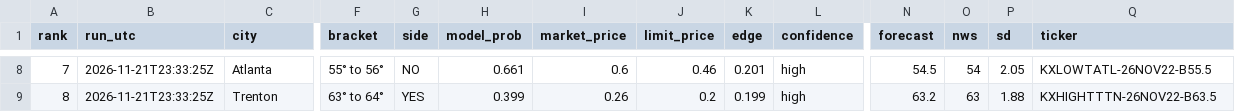
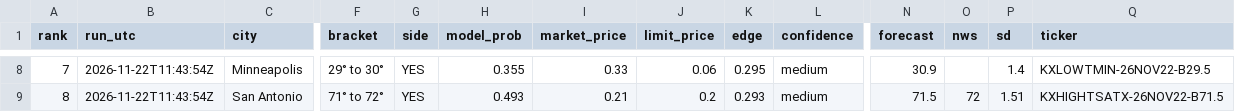
Before and after one commit to leosb16/kalshi-weather, a CSV file: results/dash_picks.csv, drawn as a sheet; only a part is shown, gaps mark what is left out; the diff covers the shown part only; the diff names each change by its address in the sheet, - before the commit and + after, or states it on an @@ line.

```diff
--- a/results/dash_picks.csv
+++ b/results/dash_picks.csv
-B8:B9 (run_utc): 2026-11-21T23:33:25Z
+B8:B9 (run_utc): 2026-11-22T11:43:54Z
-C8 (city): Atlanta
+C8 (city): Minneapolis
-F8 (bracket): 55° to 56°
+F8 (bracket): 29° to 30°
-G8 (side): NO
+G8 (side): YES
-H8 (model_prob): 0.661
+H8 (model_prob): 0.355
-I8 (market_price): 0.6
+I8 (market_price): 0.33
-J8 (limit_price): 0.46
+J8 (limit_price): 0.06
-K8 (edge): 0.201
+K8 (edge): 0.295
-L8:L9 (confidence): high
+L8:L9 (confidence): medium
-N8 (forecast): 54.5
+N8 (forecast): 30.9
-O8 (nws): 54
+O8 (nws): (empty)
-P8 (sd): 2.05
+P8 (sd): 1.4
-Q8 (ticker): KXLOWTATL-26NOV22-B55.5
+Q8 (ticker): KXLOWTMIN-26NOV22-B29.5
-C9 (city): Trenton
+C9 (city): San Antonio
-F9 (bracket): 63° to 64°
+F9 (bracket): 71° to 72°
-H9 (model_prob): 0.399
+H9 (model_prob): 0.493
-I9 (market_price): 0.26
+I9 (market_price): 0.21
-K9 (edge): 0.199
+K9 (edge): 0.293
-N9 (forecast): 63.2
+N9 (forecast): 71.5
-O9 (nws): 63
+O9 (nws): 72
-P9 (sd): 1.88
+P9 (sd): 1.51
-Q9 (ticker): KXHIGHTTTN-26NOV22-B63.5
+Q9 (ticker): KXHIGHTSATX-26NOV22-B71.5
```
Also changed, not shown: 78 edited cells elsewhere in this file, results/dash_markets.csv, results/picks.csv, 4 other files.
